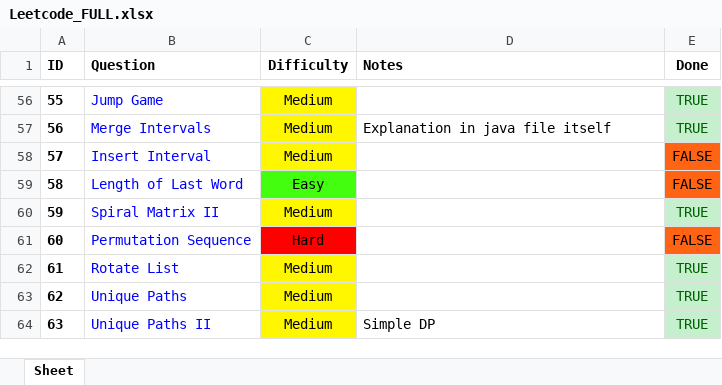
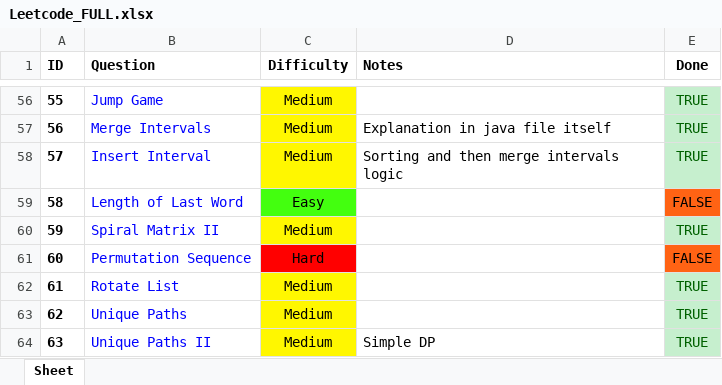
Before and after one commit to RohanTrix/Competitive-Practice, an Excel workbook: DOCS/Leetcode_FULL.xlsx, sheet Sheet, drawn as a sheet; only a part is shown, gaps mark what is left out; values as stored, in another font and other column widths than the file's, no borders; the diff names each change by its address in the sheet, - before the commit and + after, or states it on an @@ line.

```diff
--- a/DOCS/Leetcode_FULL.xlsx (sheet Sheet)
+++ b/DOCS/Leetcode_FULL.xlsx (sheet Sheet)
-D58 (Notes): (empty)
+D58 (Notes): Sorting and then merge intervals logic
-E58 (Done): FALSE
+E58 (Done): TRUE
@@ E58 fill: #FF6314 → #C6EFCE, text colour: black → #006100 @@
```
Also changed, not shown: 2 other files.
